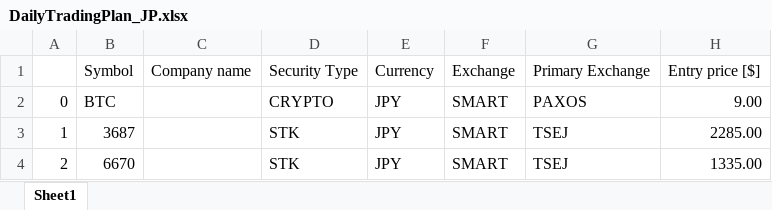
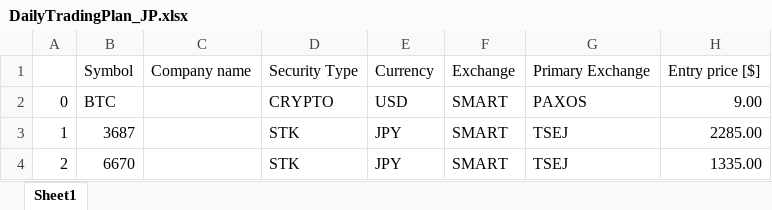
Before and after one commit to Piidas/Momentum-Trading-Assistant, an Excel workbook: DailyTradingPlan_JP.xlsx, sheet Sheet1, drawn as a sheet; only a part is shown; values as stored, in another font and other column widths than the file's, no borders; the diff names each change by its address in the sheet, - before the commit and + after, or states it on an @@ line.

Commit message:
BTC data corrected to receive datafeed

```diff
--- a/DailyTradingPlan_JP.xlsx (sheet Sheet1)
+++ b/DailyTradingPlan_JP.xlsx (sheet Sheet1)
-E2: JPY
+E2: USD
```
Also changed, not shown: DailyTradingPlan.xlsx, DailyTradingPlan_DE.xlsx.
